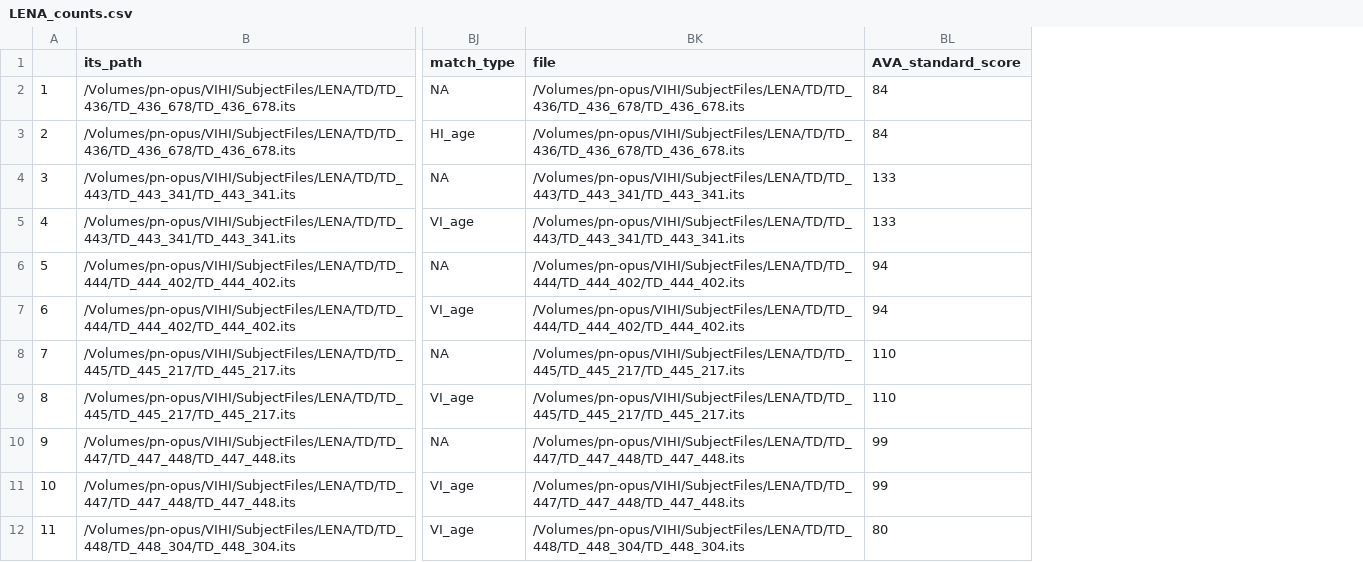
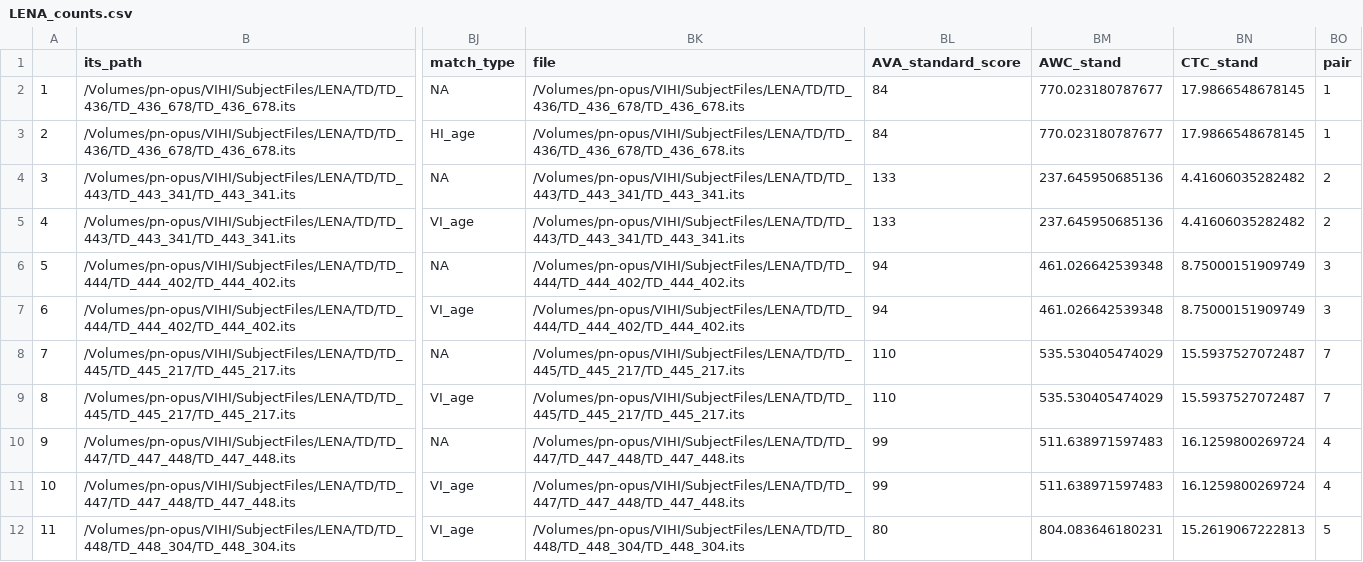
Before and after one commit to BergelsonLab/input_quality, a CSV file: data/LENA/Automated/LENA_counts.csv, drawn as a sheet; only a part is shown, gaps mark what is left out; the diff names each change by its address in the sheet, - before the commit and + after, or states it on an @@ line.

```diff
--- a/data/LENA/Automated/LENA_counts.csv
+++ b/data/LENA/Automated/LENA_counts.csv
+column BM (AWC_stand), rows 2-12: 770.023180787677 | 770.023180787677 | 237.645950685136 | 237.645950685136 | 461.026642539348 | 461.026642539348 | 535.530405474029 | 535.530405474029 | 511.638971597483 | 511.638971597483 | 804.083646180231
+column BN (CTC_stand), rows 2-12: 17.9866548678145 | 17.9866548678145 | 4.41606035282482 | 4.41606035282482 | 8.75000151909749 | 8.75000151909749 | 15.5937527072487 | 15.5937527072487 | 16.1259800269724 | 16.1259800269724 | 15.2619067222813
+column BO (pair), rows 2-12: 1 | 1 | 2 | 2 | 3 | 3 | 7 | 7 | 4 | 4 | 5
```
Also changed, not shown: data/LENA/Transcripts/Derived/MLUs.csv, data/LENA/Transcripts/Derived/sensory_props.csv, 21 other files.
